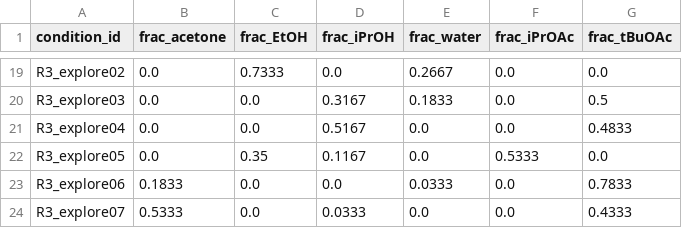
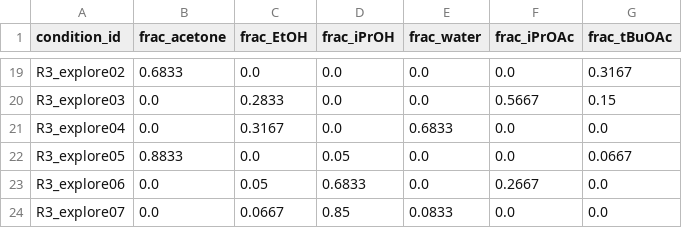
Before and after one commit to zahmiriajoh/SwissSigma-SDLhack, a CSV file: SDL_BO/examples/suggestions_round3.csv, drawn as a sheet; only a part is shown, gaps mark what is left out; the diff covers the shown part only; the diff names each change by its address in the sheet, - before the commit and + after, or states it on an @@ line.

```diff
--- a/SDL_BO/examples/suggestions_round3.csv
+++ b/SDL_BO/examples/suggestions_round3.csv
-B19 (frac_acetone): 0.0
+B19 (frac_acetone): 0.6833
-C19 (frac_EtOH): 0.7333
+C19 (frac_EtOH): 0.0
-E19 (frac_water): 0.2667
+E19 (frac_water): 0.0
-G19 (frac_tBuOAc): 0.0
+G19 (frac_tBuOAc): 0.3167
-C20 (frac_EtOH): 0.0
+C20 (frac_EtOH): 0.2833
-D20 (frac_iPrOH): 0.3167
+D20 (frac_iPrOH): 0.0
-E20 (frac_water): 0.1833
+E20 (frac_water): 0.0
-F20 (frac_iPrOAc): 0.0
+F20 (frac_iPrOAc): 0.5667
-G20 (frac_tBuOAc): 0.5
+G20 (frac_tBuOAc): 0.15
-C21 (frac_EtOH): 0.0
+C21 (frac_EtOH): 0.3167
-D21 (frac_iPrOH): 0.5167
+D21 (frac_iPrOH): 0.0
-E21 (frac_water): 0.0
+E21 (frac_water): 0.6833
-G21 (frac_tBuOAc): 0.4833
+G21 (frac_tBuOAc): 0.0
-B22 (frac_acetone): 0.0
+B22 (frac_acetone): 0.8833
-C22 (frac_EtOH): 0.35
+C22 (frac_EtOH): 0.0
-D22 (frac_iPrOH): 0.1167
+D22 (frac_iPrOH): 0.05
-F22 (frac_iPrOAc): 0.5333
+F22 (frac_iPrOAc): 0.0
-G22 (frac_tBuOAc): 0.0
+G22 (frac_tBuOAc): 0.0667
-B23 (frac_acetone): 0.1833
+B23 (frac_acetone): 0.0
-C23 (frac_EtOH): 0.0
+C23 (frac_EtOH): 0.05
-D23 (frac_iPrOH): 0.0
+D23 (frac_iPrOH): 0.6833
-E23 (frac_water): 0.0333
+E23 (frac_water): 0.0
-F23 (frac_iPrOAc): 0.0
+F23 (frac_iPrOAc): 0.2667
-G23 (frac_tBuOAc): 0.7833
+G23 (frac_tBuOAc): 0.0
-B24 (frac_acetone): 0.5333
+B24 (frac_acetone): 0.0
-C24 (frac_EtOH): 0.0
+C24 (frac_EtOH): 0.0667
-D24 (frac_iPrOH): 0.0333
+D24 (frac_iPrOH): 0.85
-E24 (frac_water): 0.0
+E24 (frac_water): 0.0833
-G24 (frac_tBuOAc): 0.4333
+G24 (frac_tBuOAc): 0.0
```
Also changed, not shown: 1 added row, 1 removed row and 28 edited cells elsewhere in this file, OT protocols/examples/ot_input_round0.csv, OT protocols/examples/plate_map_round0.csv, 9 other files.
